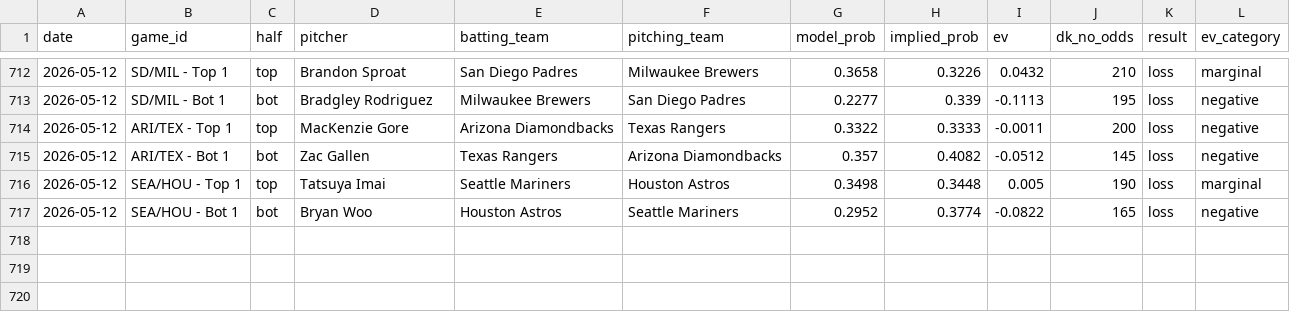
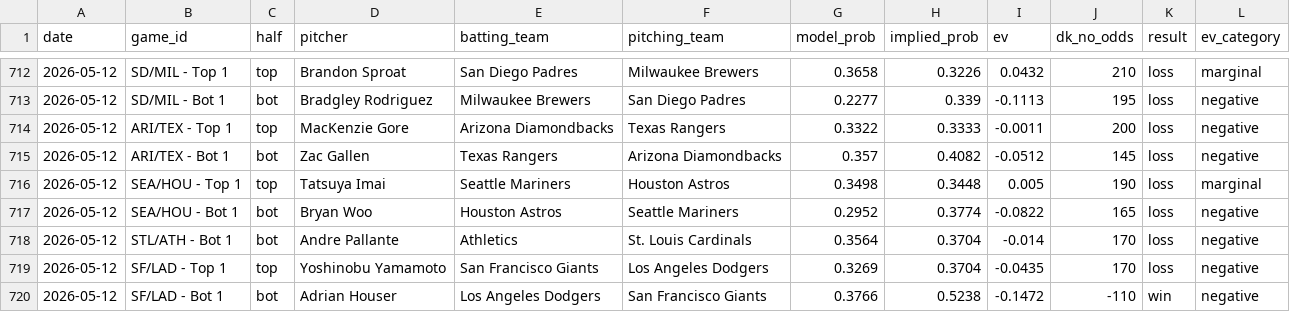
Before and after one commit to austinlmcconnell/mlb-nsfi-model, a CSV file: historical_results.csv, drawn as a sheet; only a part is shown, gaps mark what is left out; the diff names each change by its address in the sheet, - before the commit and + after, or states it on an @@ line.

```diff
--- a/historical_results.csv
+++ b/historical_results.csv
+row 718: 2026-05-12 | STL/ATH - Bot 1 | bot | Andre Pallante | Athletics | St. Louis Cardinals | 0.3564 | 0.3704 | -0.014 | 170 | loss | negative
+row 719: 2026-05-12 | SF/LAD - Top 1 | top | Yoshinobu Yamamoto | San Francisco Giants | Los Angeles Dodgers | 0.3269 | 0.3704 | -0.0435 | 170 | loss | negative
+row 720: 2026-05-12 | SF/LAD - Bot 1 | bot | Adrian Houser | Los Angeles Dodgers | San Francisco Giants | 0.3766 | 0.5238 | -0.1472 | -110 | win | negative
```
Also changed, not shown: 1 other file.
